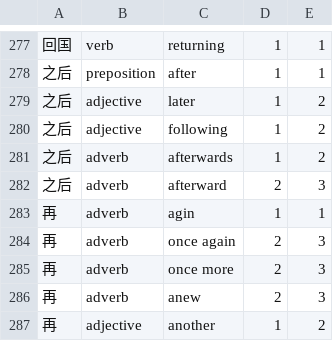
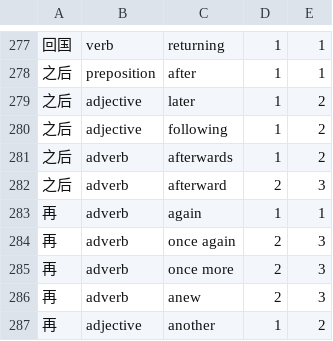
Before and after one commit to tsakhuja/translation-system, a CSV file: data/zhen-dict.csv, drawn as a sheet; only a part is shown, gaps mark what is left out.

Commit message:
fix agin to again in dict

```diff
--- a/data/zhen-dict.csv
+++ b/data/zhen-dict.csv
@@ -282,3 +282,3 @@
 之后,adverb,afterward,2,3
-再,adverb,agin,1,1
+再,adverb,again,1,1
 再,adverb,once again,2,3
```
